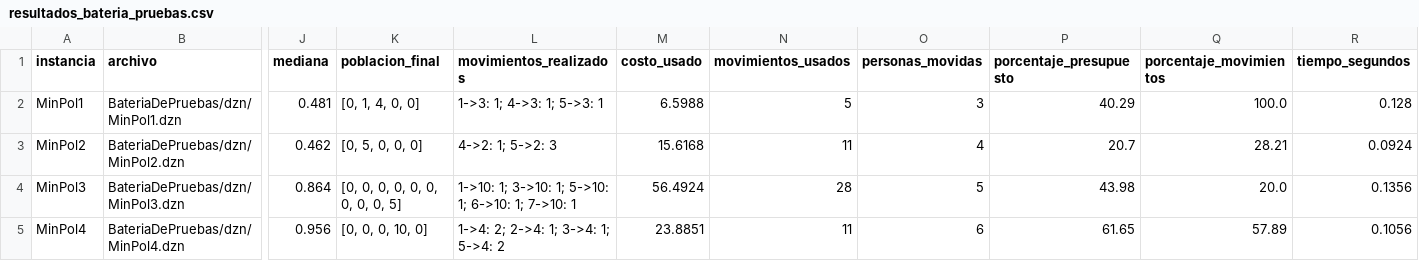
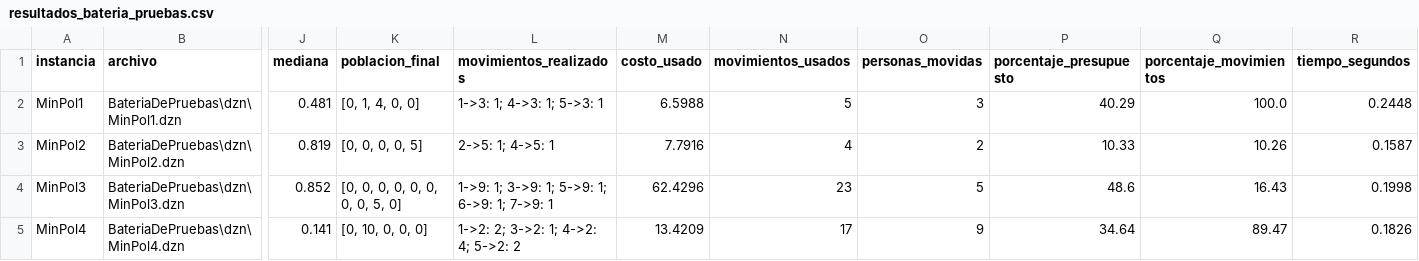
Before and after one commit to Juanes-xd/Proyecto2ADAII, a CSV file: Resultados/resultados_bateria_pruebas.csv, drawn as a sheet; only a part is shown, gaps mark what is left out; the diff covers the shown part only; the diff names each change by its address in the sheet, - before the commit and + after, or states it on an @@ line.

```diff
--- a/Resultados/resultados_bateria_pruebas.csv
+++ b/Resultados/resultados_bateria_pruebas.csv
-B2 (archivo): BateriaDePruebas/dzn/MinPol1.dzn
+B2 (archivo): BateriaDePruebas\dzn\MinPol1.dzn
-R2 (tiempo_segundos): 0.128
+R2 (tiempo_segundos): 0.2448
-B3 (archivo): BateriaDePruebas/dzn/MinPol2.dzn
+B3 (archivo): BateriaDePruebas\dzn\MinPol2.dzn
-J3 (mediana): 0.462
+J3 (mediana): 0.819
-K3 (poblacion_final): [0, 5, 0, 0, 0]
+K3 (poblacion_final): [0, 0, 0, 0, 5]
-L3 (movimientos_realizados): 4->2: 1; 5->2: 3
+L3 (movimientos_realizados): 2->5: 1; 4->5: 1
-M3 (costo_usado): 15.6168
+M3 (costo_usado): 7.7916
-N3 (movimientos_usados): 11
+N3 (movimientos_usados): 4
-O3 (personas_movidas): 4
+O3 (personas_movidas): 2
-P3 (porcentaje_presupuesto): 20.7
+P3 (porcentaje_presupuesto): 10.33
-Q3 (porcentaje_movimientos): 28.21
+Q3 (porcentaje_movimientos): 10.26
-R3 (tiempo_segundos): 0.0924
+R3 (tiempo_segundos): 0.1587
-B4 (archivo): BateriaDePruebas/dzn/MinPol3.dzn
+B4 (archivo): BateriaDePruebas\dzn\MinPol3.dzn
-J4 (mediana): 0.864
+J4 (mediana): 0.852
-K4 (poblacion_final): [0, 0, 0, 0, 0, 0, 0, 0, 0, 5]
+K4 (poblacion_final): [0, 0, 0, 0, 0, 0, 0, 0, 5, 0]
-L4 (movimientos_realizados): 1->10: 1; 3->10: 1; 5->10: 1; 6->10: 1; 7->10: 1
+L4 (movimientos_realizados): 1->9: 1; 3->9: 1; 5->9: 1; 6->9: 1; 7->9: 1
-M4 (costo_usado): 56.4924
+M4 (costo_usado): 62.4296
-N4 (movimientos_usados): 28
+N4 (movimientos_usados): 23
-P4 (porcentaje_presupuesto): 43.98
+P4 (porcentaje_presupuesto): 48.6
-Q4 (porcentaje_movimientos): 20.0
+Q4 (porcentaje_movimientos): 16.43
-R4 (tiempo_segundos): 0.1356
+R4 (tiempo_segundos): 0.1998
-B5 (archivo): BateriaDePruebas/dzn/MinPol4.dzn
+B5 (archivo): BateriaDePruebas\dzn\MinPol4.dzn
-J5 (mediana): 0.956
+J5 (mediana): 0.141
-K5 (poblacion_final): [0, 0, 0, 10, 0]
+K5 (poblacion_final): [0, 10, 0, 0, 0]
-L5 (movimientos_realizados): 1->4: 2; 2->4: 1; 3->4: 1; 5->4: 2
+L5 (movimientos_realizados): 1->2: 2; 3->2: 1; 4->2: 4; 5->2: 2
-M5 (costo_usado): 23.8851
+M5 (costo_usado): 13.4209
-N5 (movimientos_usados): 11
+N5 (movimientos_usados): 17
-O5 (personas_movidas): 6
+O5 (personas_movidas): 9
-P5 (porcentaje_presupuesto): 61.65
+P5 (porcentaje_presupuesto): 34.64
-Q5 (porcentaje_movimientos): 57.89
+Q5 (porcentaje_movimientos): 89.47
-R5 (tiempo_segundos): 0.1056
+R5 (tiempo_segundos): 0.1826
```
Also changed, not shown: 59 edited cells elsewhere in this file, Resultados/branch_and_bound_instancias_propias.csv, Resultados/resultados_pruebas.csv, 3 other files.
